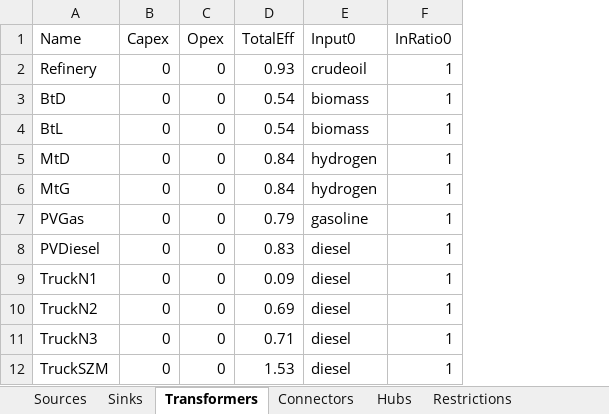
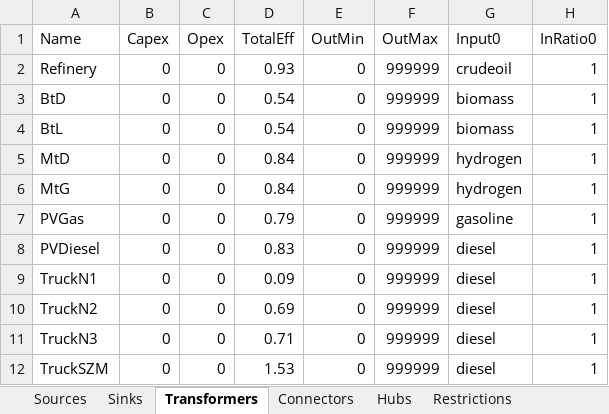
Before and after one commit to jtrobinson57/fscmodel-single-step, an Excel workbook: input.xlsx, sheet Transformers, drawn as a sheet; only a part is shown; values as stored, in another font and other column widths than the file's, no borders; the diff names each change by its address in the sheet, - before the commit and + after, or states it on an @@ line.

```diff
--- a/input.xlsx (sheet Transformers)
+++ b/input.xlsx (sheet Transformers)
+column E (OutMin), rows 2-12: all 0
+column F (OutMax), rows 2-12: all 999999
```
Also changed, not shown: output.xlsx, 1 other file.
